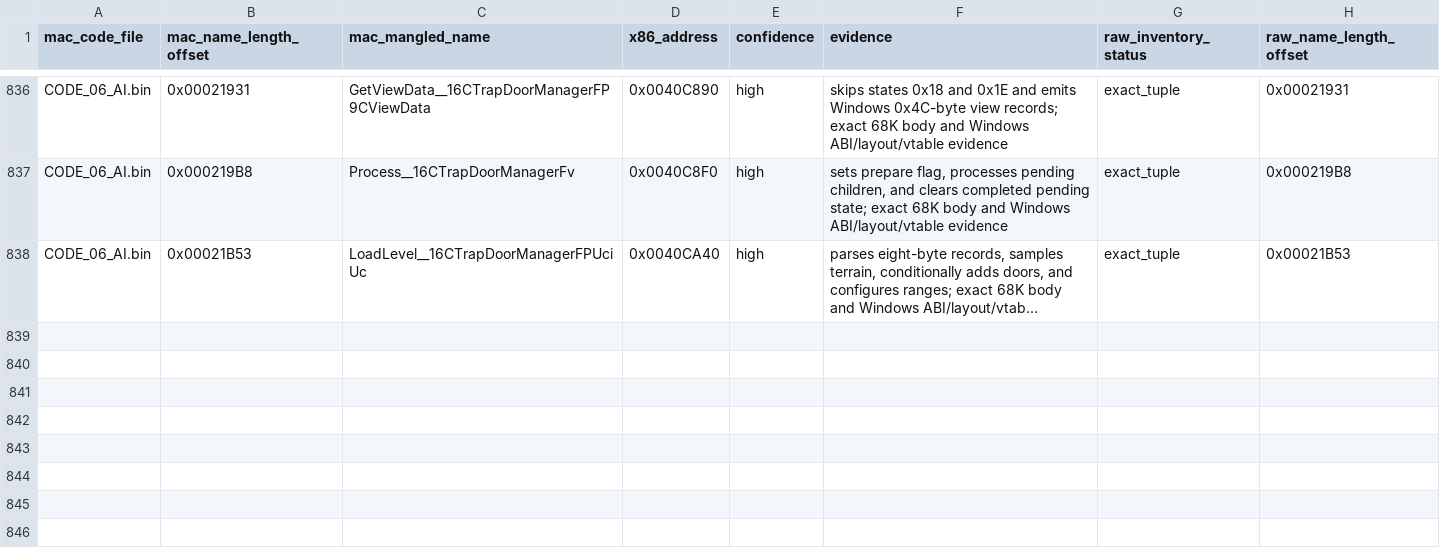
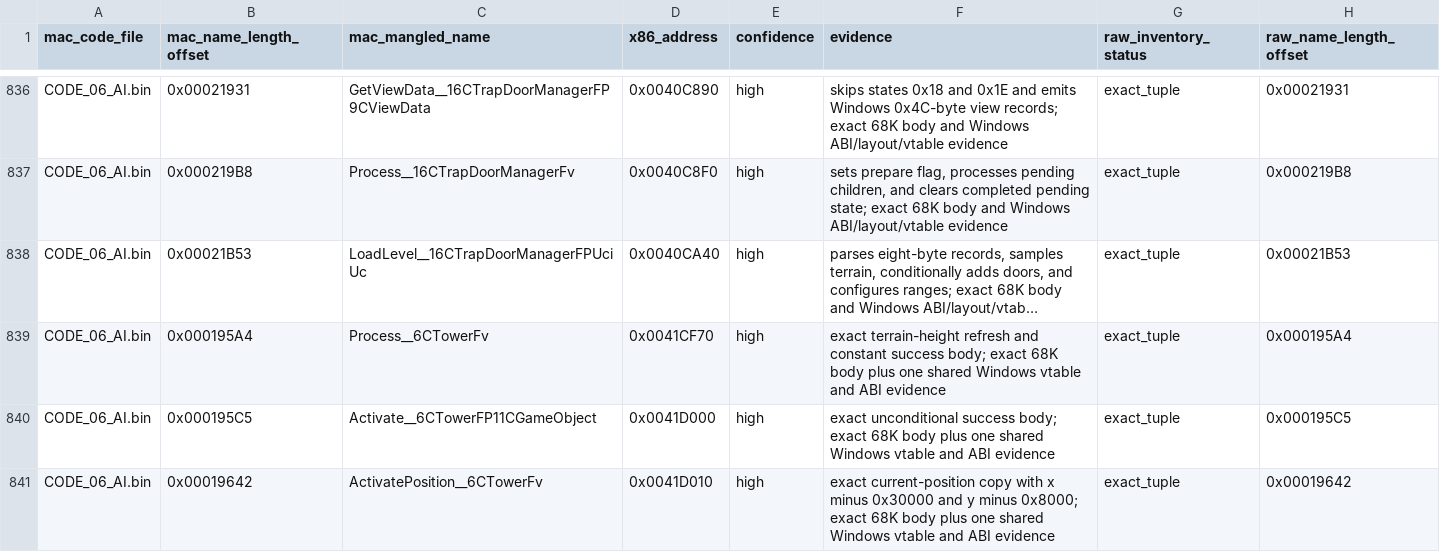
Before and after one commit to vonhoff/lemball-decomp, a CSV file: data/macintosh-correlation-integrity.csv, drawn as a sheet; only a part is shown, gaps mark what is left out; long unchanged cells end in …; the diff names each change by its address in the sheet, - before the commit and + after, or states it on an @@ line.

Commit message:
Map portable CTower family

```diff
--- a/data/macintosh-correlation-integrity.csv
+++ b/data/macintosh-correlation-integrity.csv
+row 839: CODE_06_AI.bin | 0x000195A4 | Process__6CTowerFv | 0x0041CF70 | high | exact terrain-height refresh and constant success body; exact 68K body plus one shared Windows vtable and ABI evidence | exact_tuple | 0x000195A4
+row 840: CODE_06_AI.bin | 0x000195C5 | Activate__6CTowerFP11CGameObject | 0x0041D000 | high | exact unconditional success body; exact 68K body plus one shared Windows vtable and ABI evidence | exact_tuple | 0x000195C5
+row 841: CODE_06_AI.bin | 0x00019642 | ActivatePosition__6CTowerFv | 0x0041D010 | high | exact current-position copy with x minus 0x30000 and y minus 0x8000; exact 68K body plus one shared Windows vtable and ABI evidence | exact_tuple | 0x00019642
```
Also changed, not shown: data/macintosh-symbol-coverage.csv, data/macintosh-x86-correlations.csv, 4 other files.
